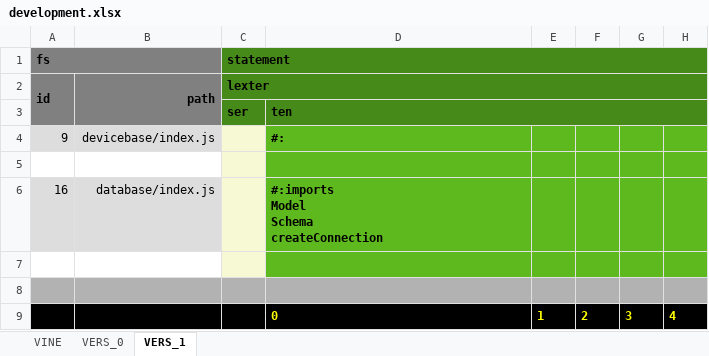
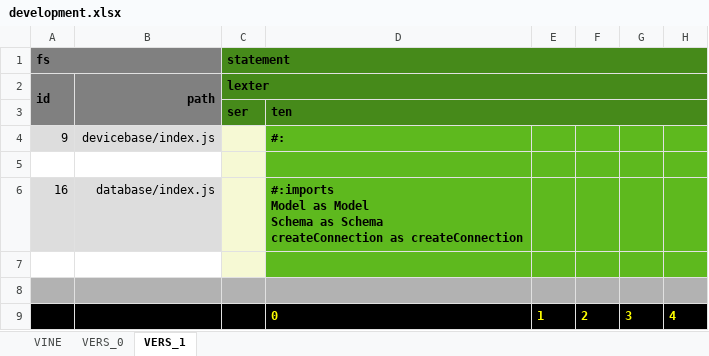
Before and after one commit to thomaspatrickwelborn/Digital-Flux-Capacitor, an Excel workbook: demonstrament/projects/001/development.xlsx, sheet VERS_1, drawn as a sheet; only a part is shown; values as stored, in another font and other column widths than the file's, no borders; ↵ is a line break in a cell; the diff names each change by its address in the sheet, - before the commit and + after, or states it on an @@ line.

```diff
--- a/demonstrament/projects/001/development.xlsx (sheet VERS_1)
+++ b/demonstrament/projects/001/development.xlsx (sheet VERS_1)
-D6: #:imports ↵ Model ↵ Schema ↵ createConnection
+D6: #:imports ↵ Model as Model ↵ Schema as Schema ↵ createConnection as createConnection
```
Also changed, not shown: sheet VINE, 4 other files.
